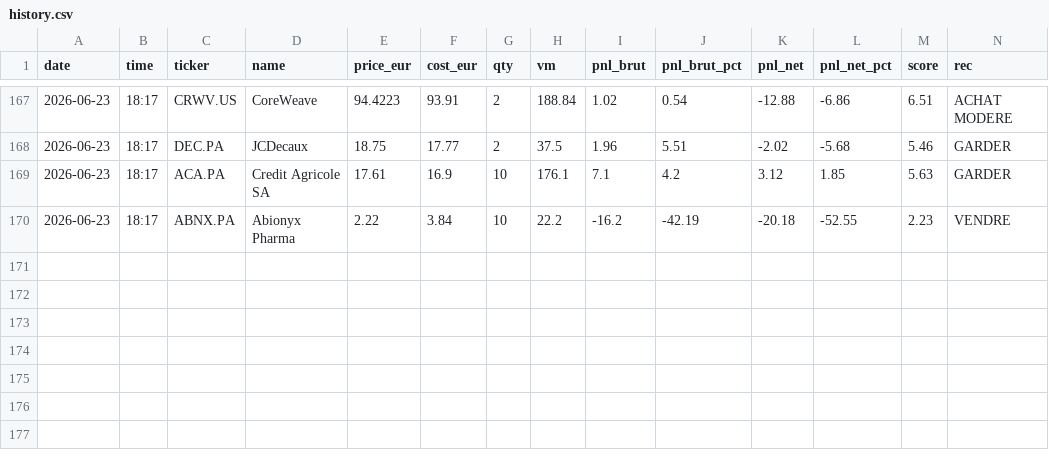
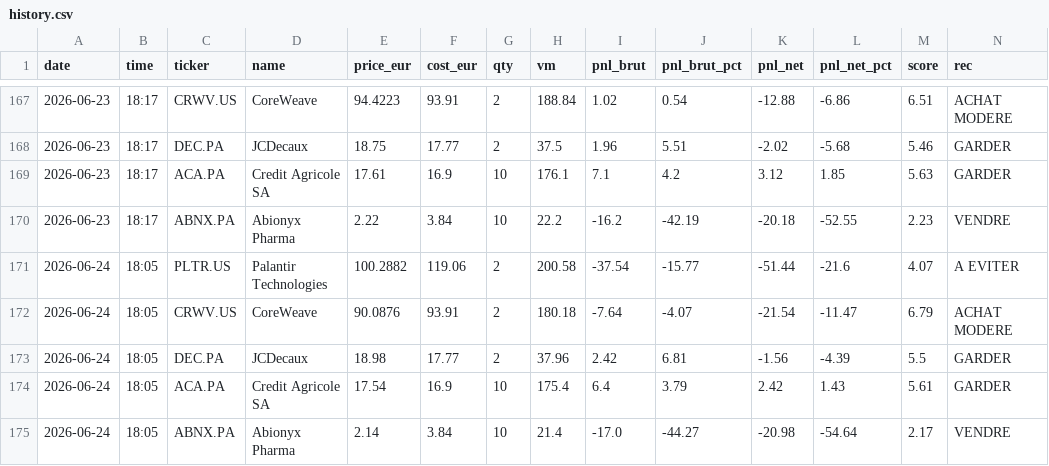
Before and after one commit to adrien13vivier-hub/projectone, a CSV file: reports/history.csv, drawn as a sheet; only a part is shown, gaps mark what is left out; the diff names each change by its address in the sheet, - before the commit and + after, or states it on an @@ line.

```diff
--- a/reports/history.csv
+++ b/reports/history.csv
+row 171: 2026-06-24 | 18:05 | PLTR.US | Palantir Technologies | 100.2882 | 119.06 | 2 | 200.58 | -37.54 | -15.77 | -51.44 | -21.6 | 4.07 | A EVITER
+row 172: 2026-06-24 | 18:05 | CRWV.US | CoreWeave | 90.0876 | 93.91 | 2 | 180.18 | -7.64 | -4.07 | -21.54 | -11.47 | 6.79 | ACHAT MODERE
+row 173: 2026-06-24 | 18:05 | DEC.PA | JCDecaux | 18.98 | 17.77 | 2 | 37.96 | 2.42 | 6.81 | -1.56 | -4.39 | 5.5 | GARDER
+row 174: 2026-06-24 | 18:05 | ACA.PA | Credit Agricole SA | 17.54 | 16.9 | 10 | 175.4 | 6.4 | 3.79 | 2.42 | 1.43 | 5.61 | GARDER
+row 175: 2026-06-24 | 18:05 | ABNX.PA | Abionyx Pharma | 2.14 | 3.84 | 10 | 21.4 | -17.0 | -44.27 | -20.98 | -54.64 | 2.17 | VENDRE
```
Also changed, not shown: 7 other files.
